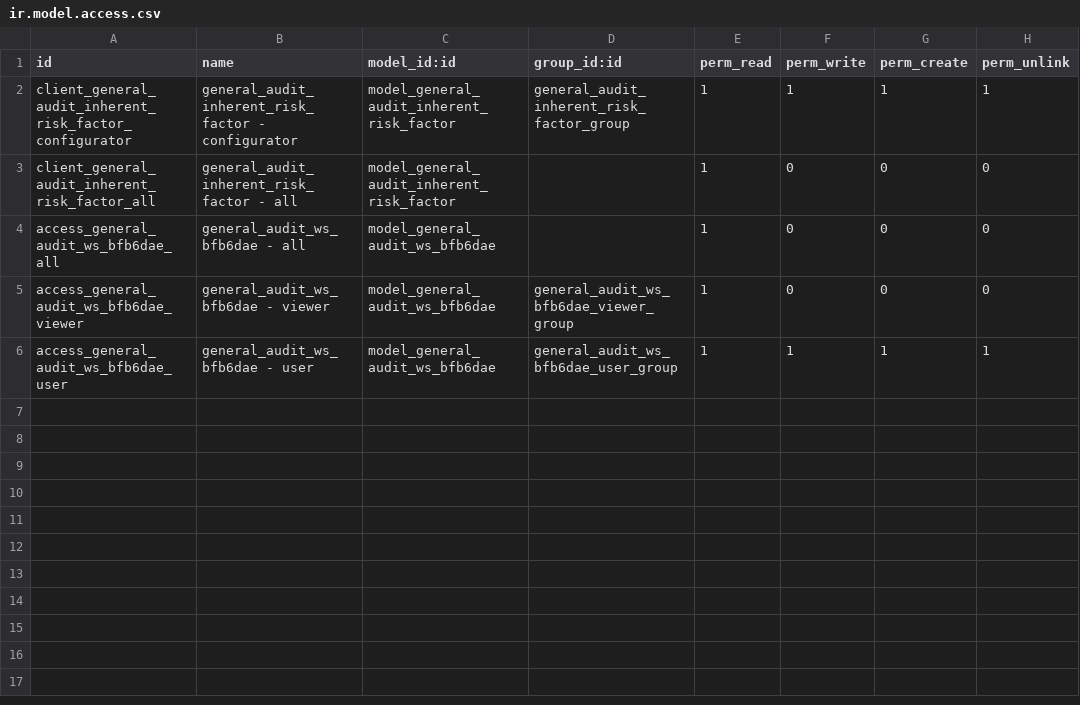
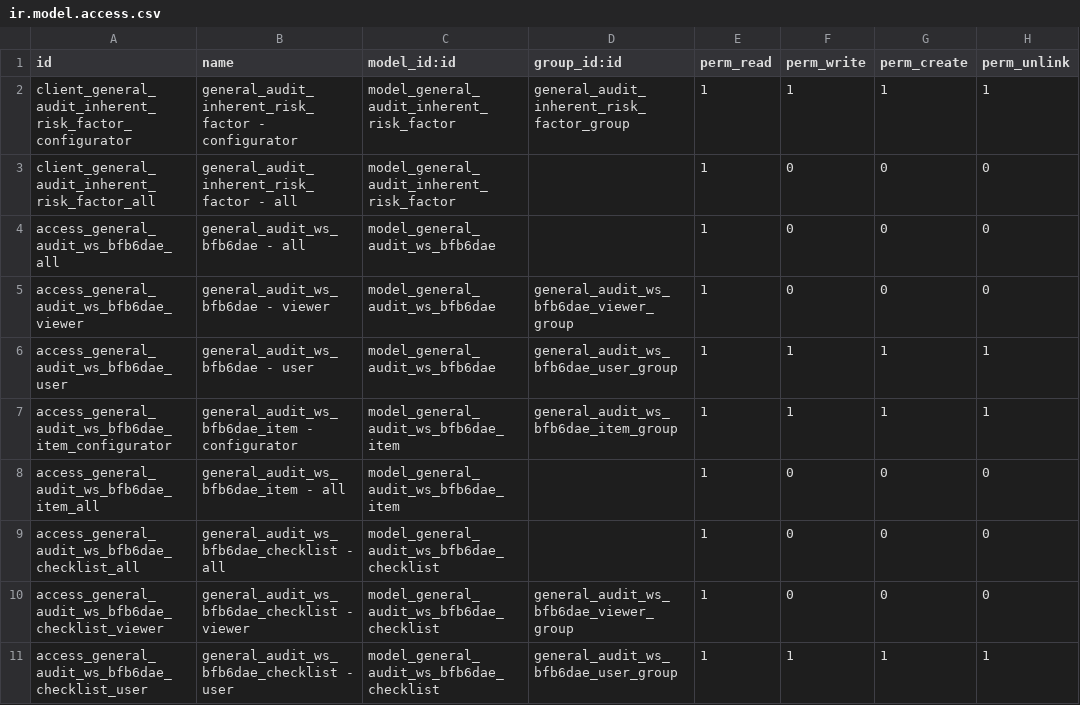
Before and after one commit to open-synergy/ssi-general-audit, a CSV file: ssi_general_audit_worksheet_inherent_risk/security/ir.model.access.csv, drawn as a sheet.

```diff
--- a/ssi_general_audit_worksheet_inherent_risk/security/ir.model.access.csv
+++ b/ssi_general_audit_worksheet_inherent_risk/security/ir.model.access.csv
@@ -6 +6,6 @@ access_general_audit_ws_bfb6dae_viewer,general_audit_ws_bfb6dae - viewer,model_g
 access_general_audit_ws_bfb6dae_user,general_audit_ws_bfb6dae - user,model_general_audit_ws_bfb6dae,general_audit_ws_bfb6dae_user_group,1,1,1,1
+access_general_audit_ws_bfb6dae_item_configurator,general_audit_ws_bfb6dae_item - configurator,model_general_audit_ws_bfb6dae_item,general_audit_ws_bfb6dae_item_group,1,1,1,1
+access_general_audit_ws_bfb6dae_item_all,general_audit_ws_bfb6dae_item - all,model_general_audit_ws_bfb6dae_item,,1,0,0,0
+access_general_audit_ws_bfb6dae_checklist_all,general_audit_ws_bfb6dae_checklist - all,model_general_audit_ws_bfb6dae_checklist,,1,0,0,0
+access_general_audit_ws_bfb6dae_checklist_viewer,general_audit_ws_bfb6dae_checklist - viewer,model_general_audit_ws_bfb6dae_checklist,general_audit_ws_bfb6dae_viewer_group,1,0,0,0
+access_general_audit_ws_bfb6dae_checklist_user,general_audit_ws_bfb6dae_checklist - user,model_general_audit_ws_bfb6dae_checklist,general_audit_ws_bfb6dae_user_group,1,1,1,1
```
Also changed, not shown: 12 other files.
